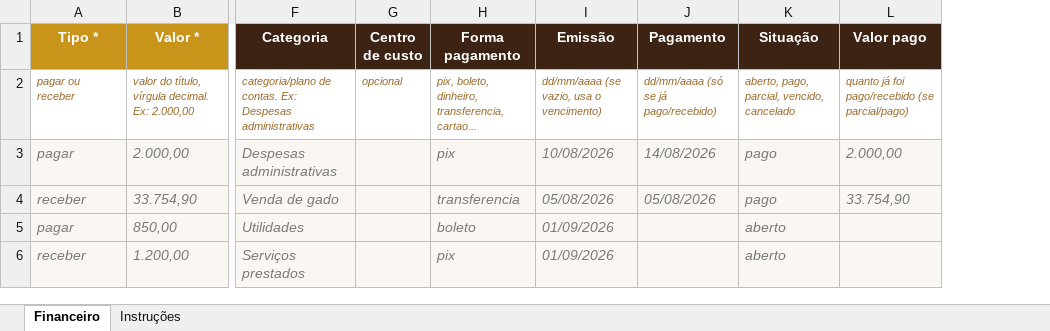
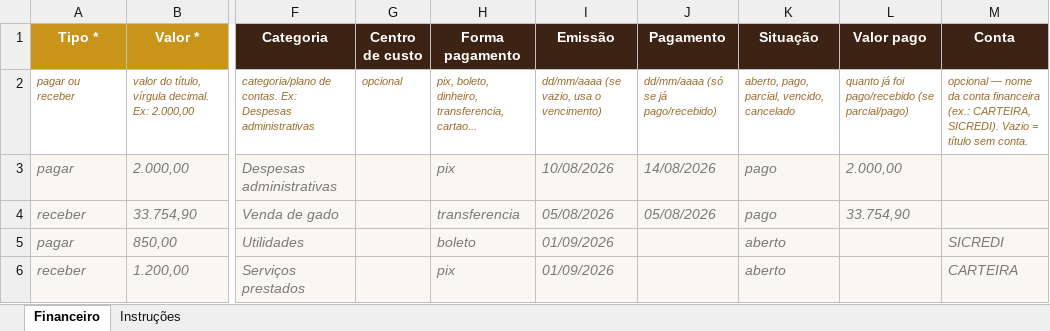
Before and after one commit to psgestaoecapital/erp-psgestao, an Excel workbook: public/modelos/MODELO_migracao_financeira_PS.xlsx, sheet Financeiro, drawn as a sheet; only a part is shown, gaps mark what is left out; values as stored, in another font and other column widths than the file's, no borders; the diff names each change by its address in the sheet, - before the commit and + after, or states it on an @@ line.

```diff
--- a/public/modelos/MODELO_migracao_financeira_PS.xlsx (sheet Financeiro)
+++ b/public/modelos/MODELO_migracao_financeira_PS.xlsx (sheet Financeiro)
+column M (Conta), rows 2-6: opcional — nome da conta financeira (ex.: CARTEIRA, SICREDI). Vazio = título sem conta. |  |  | SICREDI | CARTEIRA
```
Also changed, not shown: sheet Instruções, 2 other files.
